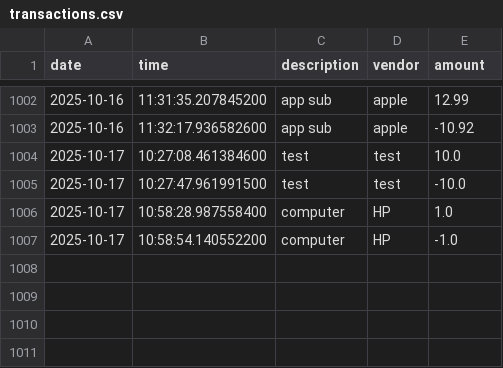
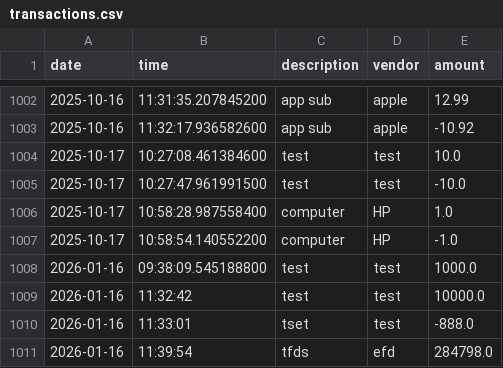
Before and after one commit to JackFlack72/Balancio, a CSV file: transactions.csv, drawn as a sheet; only a part is shown, gaps mark what is left out; the diff names each change by its address in the sheet, - before the commit and + after, or states it on an @@ line.

```diff
--- a/transactions.csv
+++ b/transactions.csv
+row 1008: 2026-01-16 | 09:38:09.545188800 | test | test | 1000.0
+row 1009: 2026-01-16 | 11:32:42 | test | test | 10000.0
+row 1010: 2026-01-16 | 11:33:01 | tset | test | -888.0
+row 1011: 2026-01-16 | 11:39:54 | tfds | efd | 284798.0
```
Also changed, not shown: 4 other files.
